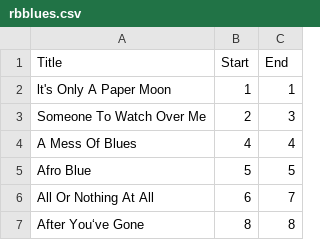
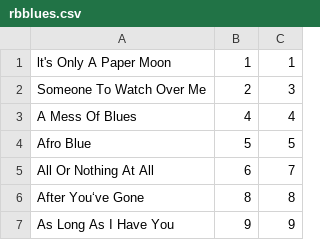
Before and after one commit to aspiers/book-indices, a CSV file: rbblues.csv, drawn as a sheet; only a part is shown; the shorter side is filled out with more unchanged rows; the diff names each change by its address in the sheet, - before the commit and + after, or states it on an @@ line.

Commit message:
rbblues.csv: remove header row
All files are without header rows except this one, so make it
consistent, as reported in #34.

```diff
--- a/rbblues.csv
+++ b/rbblues.csv
-row 1: Title | Start | End
```
